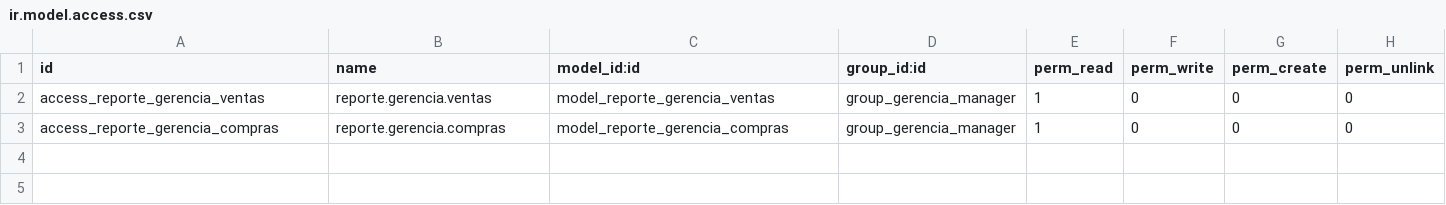
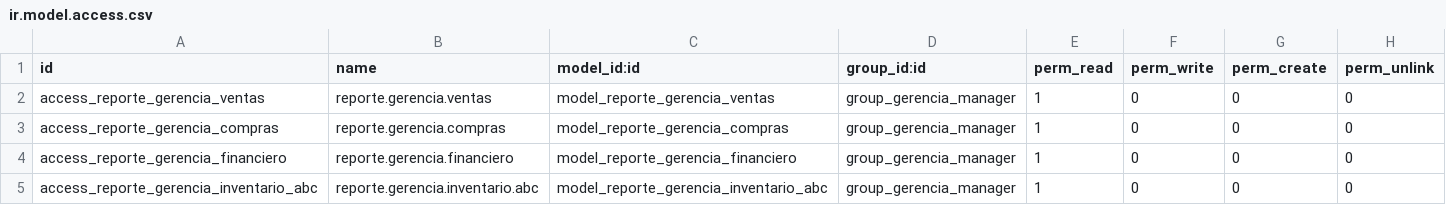
Before and after one commit to lfcamarac/reporte_gerencia, a CSV file: reporte_gerencia/security/ir.model.access.csv, drawn as a sheet.

Commit message:
feat(reporte_gerencia): implementar reportes de CxC/CxP e Inventario ABC

```diff
--- a/reporte_gerencia/security/ir.model.access.csv
+++ b/reporte_gerencia/security/ir.model.access.csv
@@ -3 +3,3 @@ access_reporte_gerencia_ventas,reporte.gerencia.ventas,model_reporte_gerencia_ve
 access_reporte_gerencia_compras,reporte.gerencia.compras,model_reporte_gerencia_compras,group_gerencia_manager,1,0,0,0
+access_reporte_gerencia_financiero,reporte.gerencia.financiero,model_reporte_gerencia_financiero,group_gerencia_manager,1,0,0,0
+access_reporte_gerencia_inventario_abc,reporte.gerencia.inventario.abc,model_reporte_gerencia_inventario_abc,group_gerencia_manager,1,0,0,0
```
Also changed, not shown: 4 other files.
